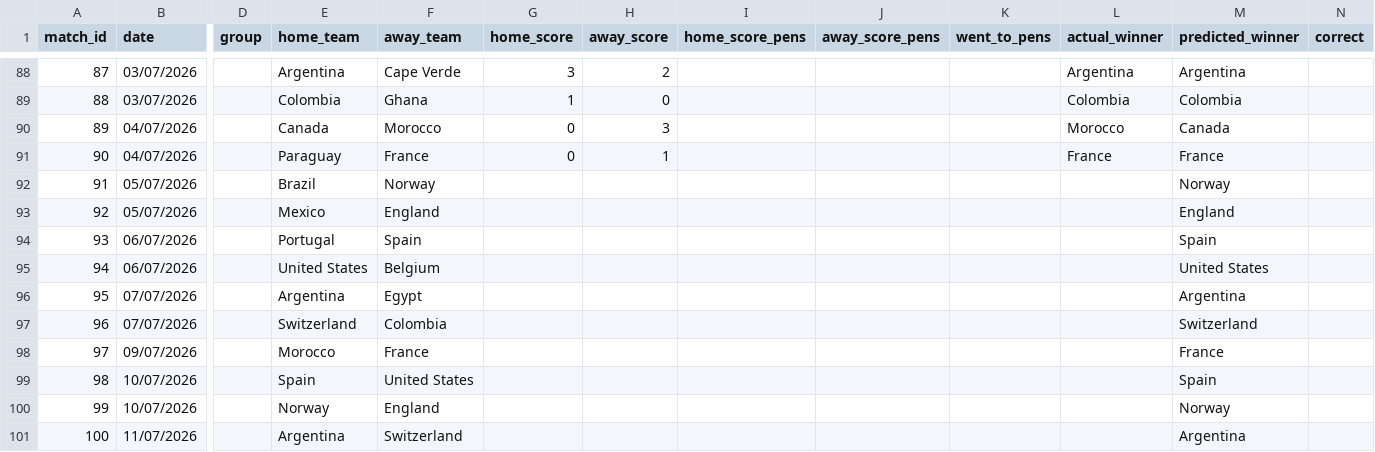
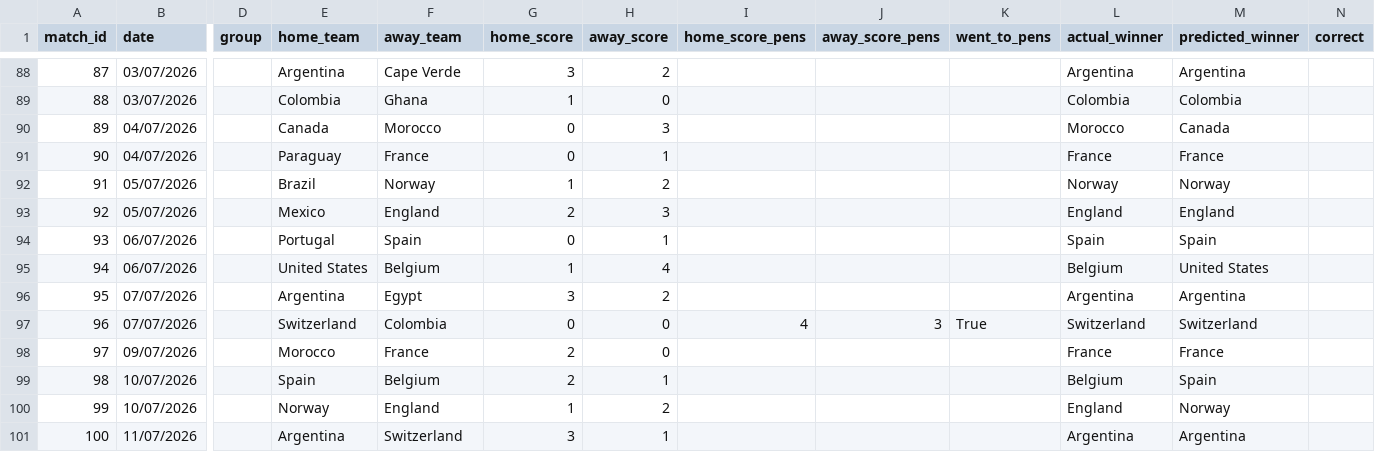
Before and after one commit to Speakful/wc2026-predictor, a CSV file: data/processed/results.csv, drawn as a sheet; only a part is shown, gaps mark what is left out; the diff covers the shown part only; the diff names each change by its address in the sheet, - before the commit and + after, or states it on an @@ line.

```diff
--- a/data/processed/results.csv
+++ b/data/processed/results.csv
-G92 (home_score): (empty)
+G92 (home_score): 1
-H92 (away_score): (empty)
+H92 (away_score): 2
-L92 (actual_winner): (empty)
+L92 (actual_winner): Norway
-G93 (home_score): (empty)
+G93 (home_score): 2
-H93 (away_score): (empty)
+H93 (away_score): 3
-L93 (actual_winner): (empty)
+L93 (actual_winner): England
-G94 (home_score): (empty)
+G94 (home_score): 0
-H94 (away_score): (empty)
+H94 (away_score): 1
-L94 (actual_winner): (empty)
+L94 (actual_winner): Spain
-G95 (home_score): (empty)
+G95 (home_score): 1
-H95 (away_score): (empty)
+H95 (away_score): 4
-L95 (actual_winner): (empty)
+L95 (actual_winner): Belgium
-G96 (home_score): (empty)
+G96 (home_score): 3
-H96 (away_score): (empty)
+H96 (away_score): 2
-L96 (actual_winner): (empty)
+L96 (actual_winner): Argentina
-G97 (home_score): (empty)
+G97 (home_score): 0
-H97:H98 (away_score): (empty)
+H97:H98 (away_score): 0
-I97 (home_score_pens): (empty)
+I97 (home_score_pens): 4
-J97 (away_score_pens): (empty)
+J97 (away_score_pens): 3
-K97 (went_to_pens): (empty)
+K97 (went_to_pens): True
-L97 (actual_winner): (empty)
+L97 (actual_winner): Switzerland
-G98:G99 (home_score): (empty)
+G98:G99 (home_score): 2
-L98 (actual_winner): (empty)
+L98 (actual_winner): France
-F99 (away_team): United States
+F99 (away_team): Belgium
-H99 (away_score): (empty)
+H99 (away_score): 1
-L99 (actual_winner): (empty)
+L99 (actual_winner): Belgium
-G100 (home_score): (empty)
+G100 (home_score): 1
-H100 (away_score): (empty)
+H100 (away_score): 2
-L100 (actual_winner): (empty)
+L100 (actual_winner): England
-G101 (home_score): (empty)
+G101 (home_score): 3
-H101 (away_score): (empty)
+H101 (away_score): 1
-L101 (actual_winner): (empty)
+L101 (actual_winner): Argentina
```
Also changed, not shown: 17 edited cells elsewhere in this file, data/processed/df_bracket_positions.csv, data/processed/df_simulation_log.csv, 2 other files.
